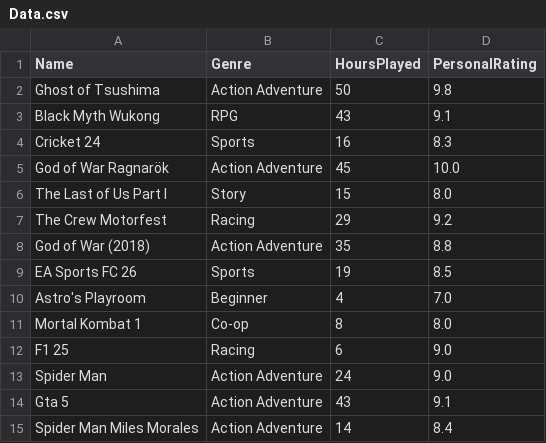
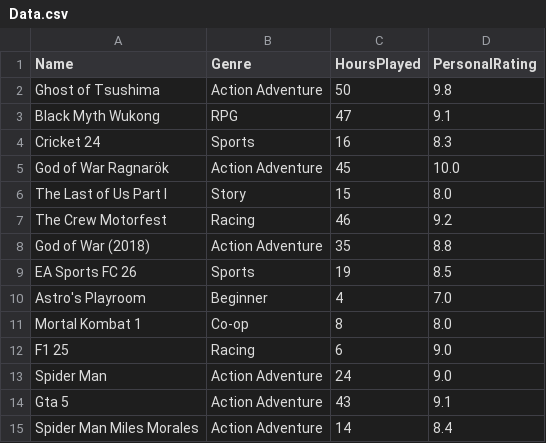
Before and after one commit to aalindmukati/Ps-Games-Dataset-Analyzer, a CSV file: Data.csv, drawn as a sheet.

Commit message:
CSV update 3

```diff
--- a/Data.csv
+++ b/Data.csv
@@ -2,3 +2,3 @@ Name,Genre,HoursPlayed,PersonalRating
 Ghost of Tsushima,Action Adventure,50,9.8
-Black Myth Wukong,RPG,43,9.1
+Black Myth Wukong,RPG,47,9.1
 Cricket 24,Sports,16,8.3
@@ -6,3 +6,3 @@ God of War Ragnarök,Action Adventure,45,10.0
 The Last of Us Part I,Story,15,8.0
-The Crew Motorfest,Racing,29,9.2
+The Crew Motorfest,Racing,46,9.2
 God of War (2018),Action Adventure,35,8.8
```
